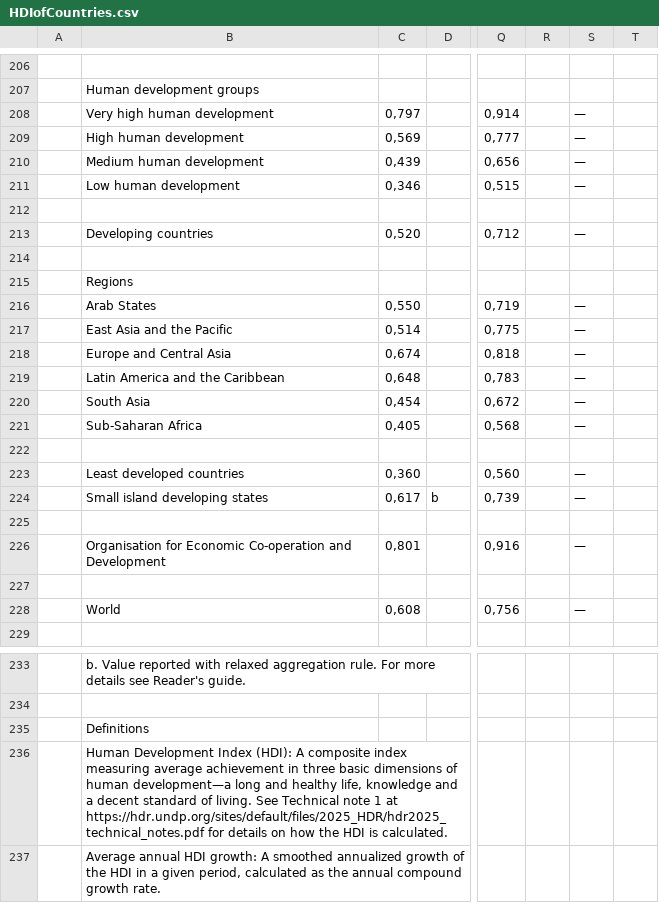
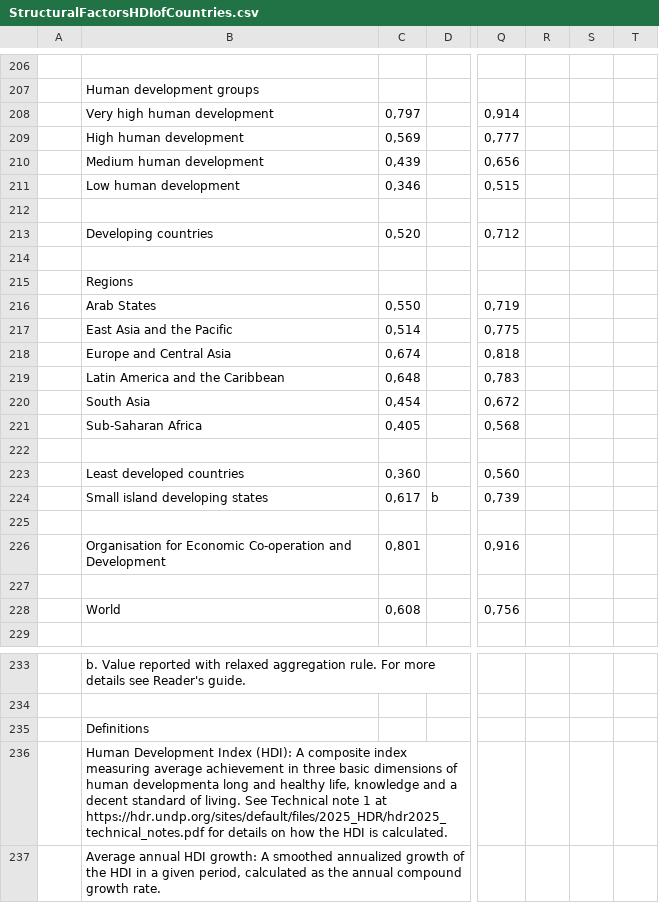
Before and after one commit to Norinasayande/Voices-in-the-news, a CSV file: StructuralFactorsHDIofCountries.csv (was HDIofCountries.csv), drawn as a sheet; only a part is shown, gaps mark what is left out; the diff names each change by its address in the sheet, - before the commit and + after, or states it on an @@ line.

Commit message:
Rename HDIofCountries.csv to StructuralFactorsHDIofCountries.csv

```diff
--- a/HDIofCountries.csv
+++ b/StructuralFactorsHDIofCountries.csv
-S208:S211: —
+S208:S211: (empty)
-S213: —
+S213: (empty)
-S216:S221: —
+S216:S221: (empty)
-S223:S224: —
+S223:S224: (empty)
-S226: —
+S226: (empty)
-S228: —
+S228: (empty)
-B236: …of human development—a long and…
+B236: …of human developmenta long and…
```
